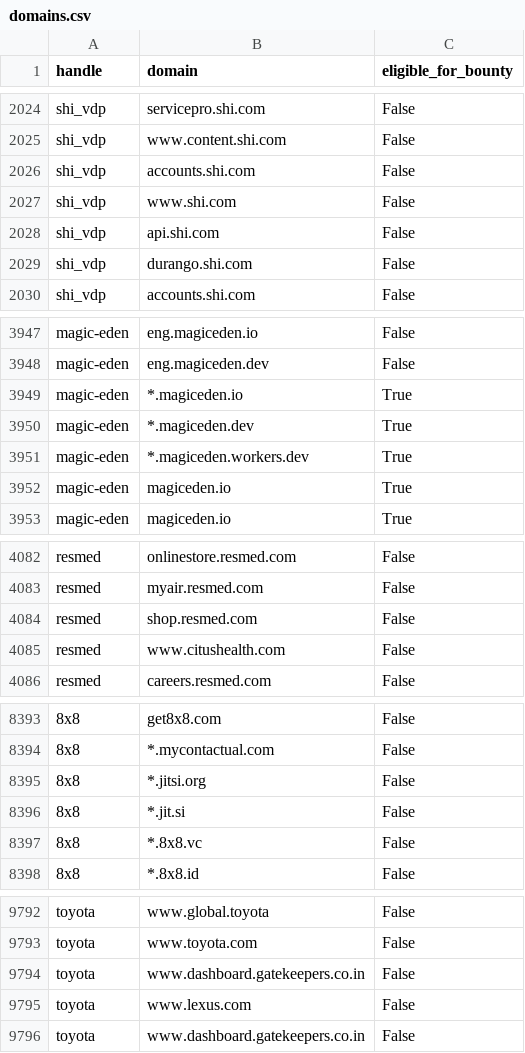
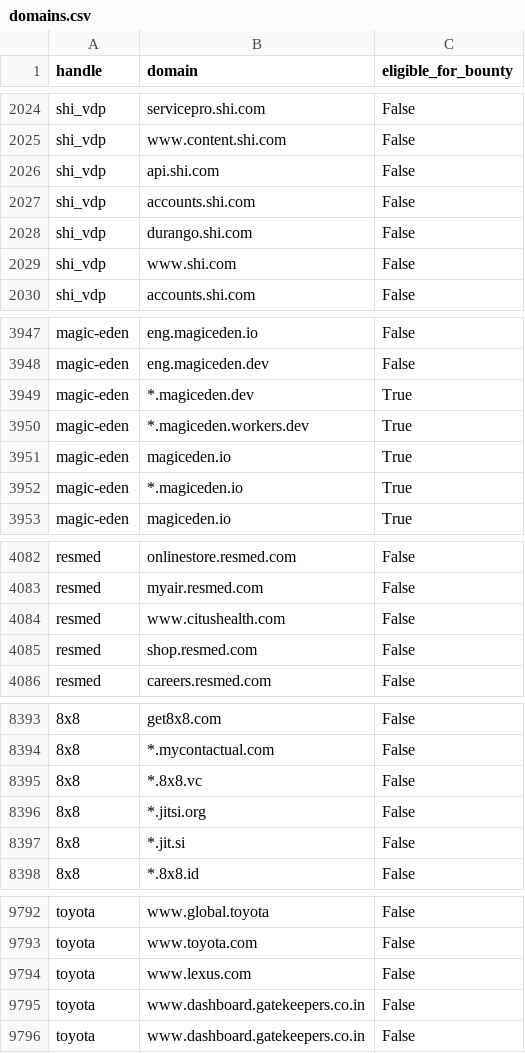
Before and after one commit to zhifana/h1domains, a CSV file: domains.csv, drawn as a sheet; only a part is shown, gaps mark what is left out; the diff covers the shown part only; the diff names each change by its address in the sheet, - before the commit and + after, or states it on an @@ line.

```diff
--- a/domains.csv
+++ b/domains.csv
@@ row 2026 moved to row 2027: shi_vdp @@
@@ row 2027 moved to row 2029: shi_vdp @@
-B3949 (domain): *.magiceden.io
+B3949 (domain): *.magiceden.dev
-B3950 (domain): *.magiceden.dev
+B3950 (domain): *.magiceden.workers.dev
-B3951 (domain): *.magiceden.workers.dev
+B3951 (domain): magiceden.io
-B3952 (domain): magiceden.io
+B3952 (domain): *.magiceden.io
-B4084 (domain): shop.resmed.com
+B4084 (domain): www.citushealth.com
-B4085 (domain): www.citushealth.com
+B4085 (domain): shop.resmed.com
@@ row 8395 moved to row 8396: 8x8 @@
@@ row 8396 moved to row 8397: 8x8 @@
-B9794 (domain): www.dashboard.gatekeepers.co.in
+B9794 (domain): www.lexus.com
-B9795 (domain): www.lexus.com
+B9795 (domain): www.dashboard.gatekeepers.co.in
```
Also changed, not shown: 48 removed rows, 34 moved rows and 2 edited cells elsewhere in this file, 3 other files.
